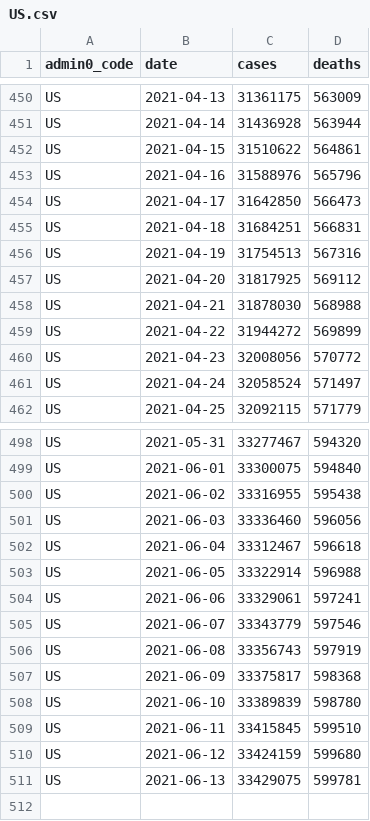
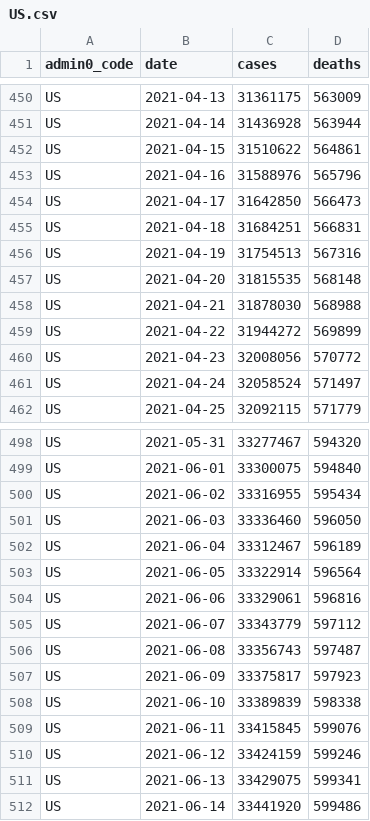
Before and after one commit to covid-open-data/xform-casecount-us-nytimes, a CSV file: output/admin0/US.csv, drawn as a sheet; only a part is shown, gaps mark what is left out.

```diff
--- a/output/admin0/US.csv
+++ b/output/admin0/US.csv
@@ -456,3 +456,3 @@ US,2021-04-18,31684251,566831
 US,2021-04-19,31754513,567316
-US,2021-04-20,31817925,569112
+US,2021-04-20,31815535,568148
 US,2021-04-21,31878030,568988
@@ -499,13 +499,14 @@ US,2021-05-31,33277467,594320
 US,2021-06-01,33300075,594840
-US,2021-06-02,33316955,595438
-US,2021-06-03,33336460,596056
-US,2021-06-04,33312467,596618
-US,2021-06-05,33322914,596988
-US,2021-06-06,33329061,597241
-US,2021-06-07,33343779,597546
-US,2021-06-08,33356743,597919
-US,2021-06-09,33375817,598368
-US,2021-06-10,33389839,598780
-US,2021-06-11,33415845,599510
-US,2021-06-12,33424159,599680
-US,2021-06-13,33429075,599781
+US,2021-06-02,33316955,595434
+US,2021-06-03,33336460,596050
+US,2021-06-04,33312467,596189
+US,2021-06-05,33322914,596564
+US,2021-06-06,33329061,596816
+US,2021-06-07,33343779,597112
+US,2021-06-08,33356743,597487
+US,2021-06-09,33375817,597923
+US,2021-06-10,33389839,598338
+US,2021-06-11,33415845,599076
+US,2021-06-12,33424159,599246
+US,2021-06-13,33429075,599341
+US,2021-06-14,33441920,599486
```
Also changed, not shown: output/admin1/US.csv.
